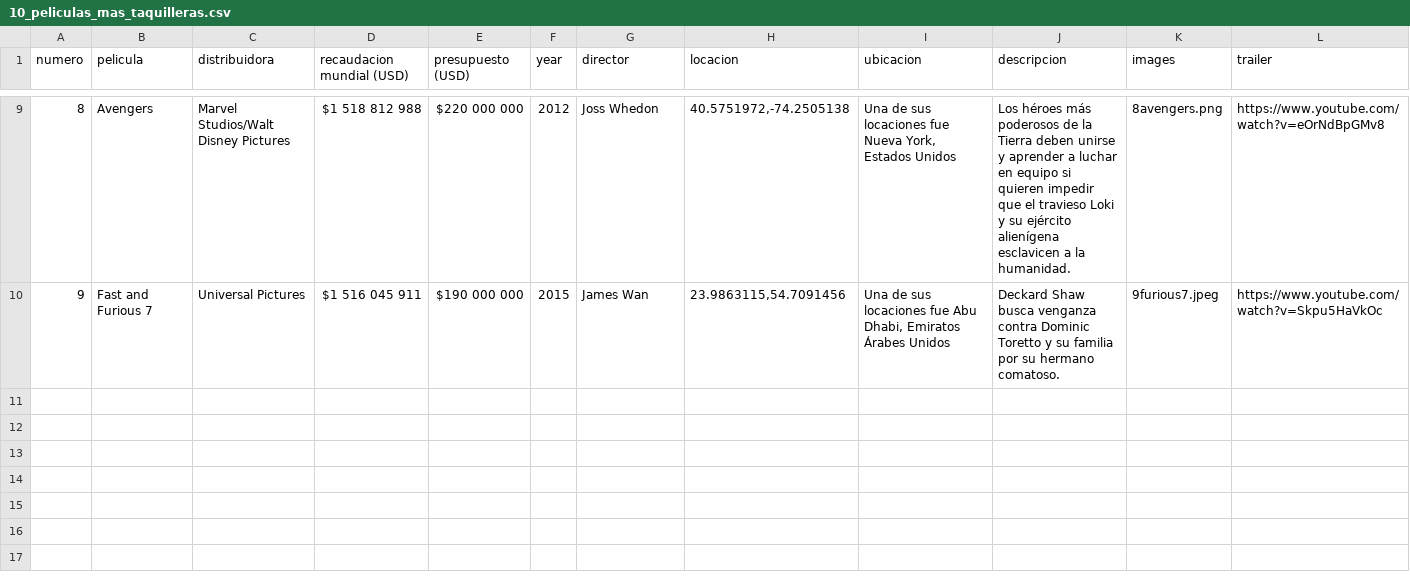
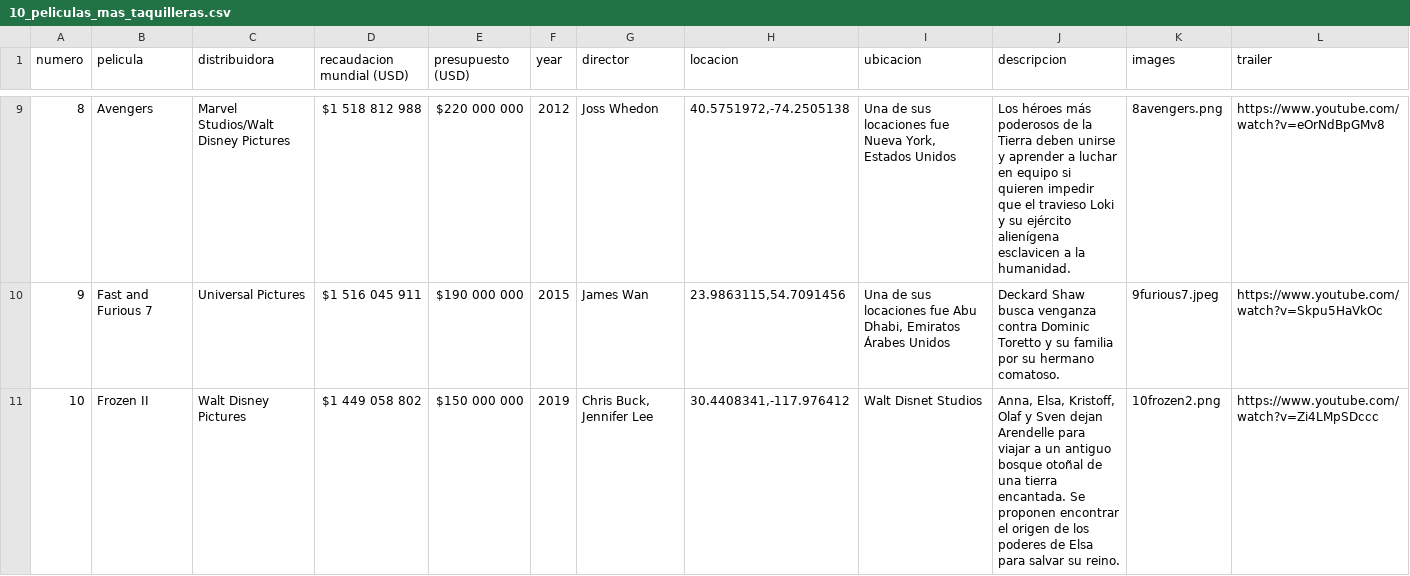
Before and after one commit to cpmontero/dno_nuevosmedios_clase8, a CSV file: 10_peliculas_mas_taquilleras.csv, drawn as a sheet; only a part is shown, gaps mark what is left out.

Commit message:
Update 10_peliculas_mas_taquilleras.csv

```diff
--- a/10_peliculas_mas_taquilleras.csv
+++ b/10_peliculas_mas_taquilleras.csv
@@ -10 +10,2 @@ numero;pelicula;distribuidora;recaudacion mundial (USD);presupuesto (USD);year;d
 9;Fast and Furious 7;Universal Pictures;$1 516 045 911;"$190 000 000	";2015;James Wan;23.9863115,54.7091456;Una de sus locaciones fue Abu Dhabi, Emiratos Árabes Unidos;Deckard Shaw busca venganza contra Dominic Toretto y su familia por su hermano comatoso.;9furious7.jpeg ; https://www.youtube.com/watch?v=Skpu5HaVkOc
+10;Frozen II;Walt Disney Pictures;$1 449 058 802;$150 000 000;2019;Chris Buck, Jennifer Lee;30.4408341,-117.976412;Walt Disnet Studios;Anna, Elsa, Kristoff, Olaf y Sven dejan Arendelle para viajar a un antiguo bosque otoñal de una tierra encantada. Se proponen encontrar el origen de los poderes de Elsa para salvar su reino.;10frozen2.png; https://www.youtube.com/watch?v=Zi4LMpSDccc
```
